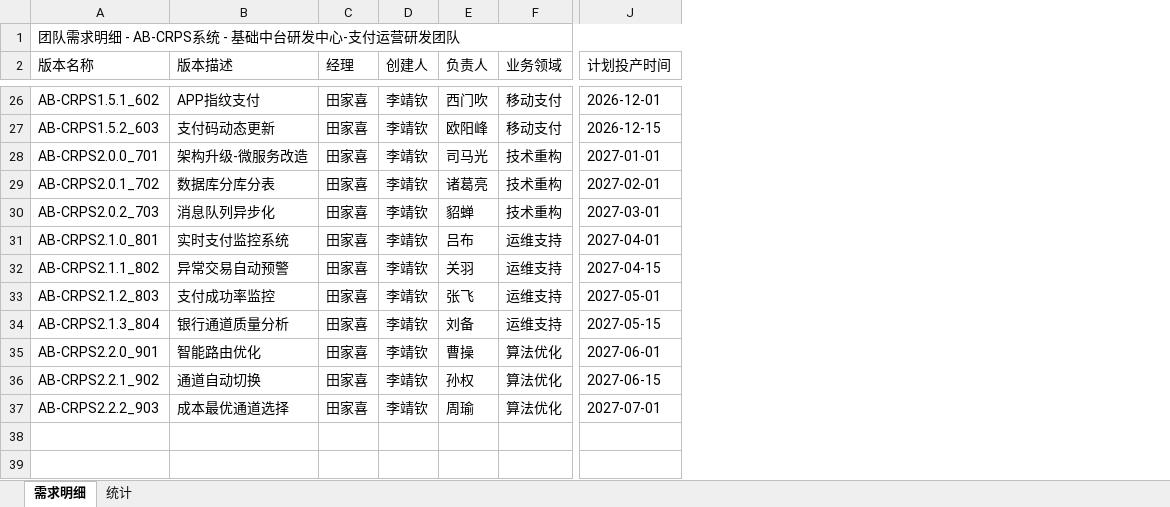
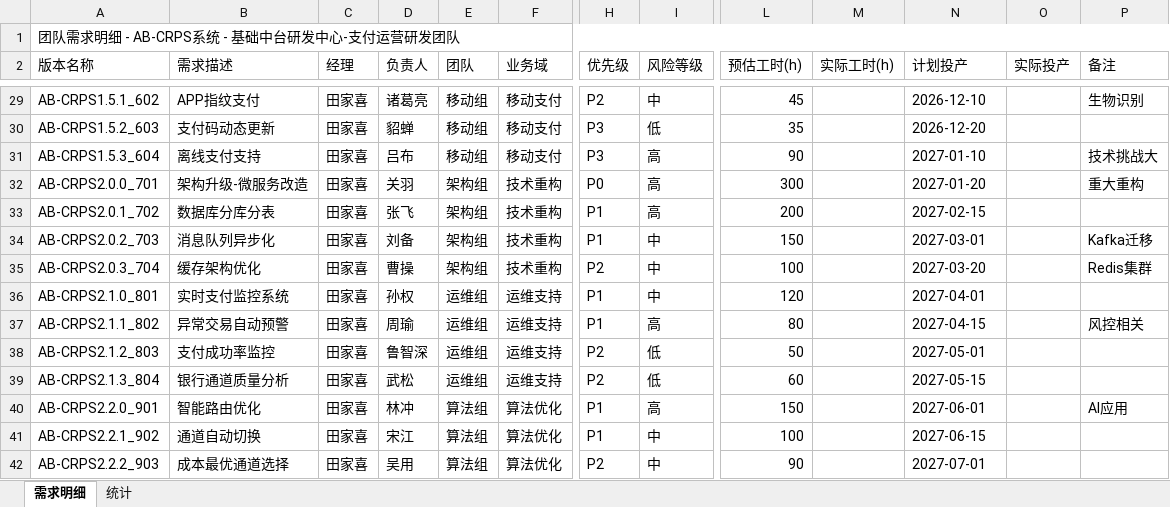
Before and after one commit to giassking8109-del/jyclaw327, an Excel workbook: 团队需求明细.xlsx, sheet 需求明细, drawn as a sheet; only a part is shown, gaps mark what is left out; values as stored, in another font and other column widths than the file's, no cell formats; removed rows and columns are numbered as before the commit, all else as after; rows hold the shown columns only; the diff covers the shown part only; the diff names each change by its address in the sheet, - before the commit and + after, or states it on an @@ line.

```diff
--- a/团队需求明细.xlsx (sheet 需求明细)
+++ b/团队需求明细.xlsx (sheet 需求明细)
-column D (创建人), rows 26-37: all 李靖钦
+column E (团队), rows 29-30: 移动组 | 移动组; rows 32-34: all 架构组; rows 36-42: 运维组 | 运维组 | 运维组 | 运维组 | 算法组 | 算法组 | 算法组
+column H (优先级), rows 29-30: P2 | P3; rows 32-34: P0 | P1 | P1; rows 36-42: P1 | P1 | P2 | P2 | P1 | P1 | P2
+column I (风险等级), rows 29-30: 中 | 低; rows 32-34: 高 | 高 | 中; rows 36-42: 中 | 高 | 低 | 低 | 高 | 中 | 中
+column L (预估工时(h)), rows 29-30: 45 | 35; rows 32-34: 300 | 200 | 150; rows 36-42: 120 | 80 | 50 | 60 | 150 | 100 | 90
+column M (实际工时(h)), empty
+column O (实际投产), empty
+column P (备注), row 29: 生物识别; rows 32-34: 重大重构 |  | Kafka迁移; rows 37-40: 风控相关 |  |  | AI应用
-B2: 版本描述
+B2: 需求描述
-F2: 业务领域
+F2: 业务域
-N2: 计划投产时间
+N2: 计划投产
-D29 (负责人): 西门吹
+D29 (负责人): 诸葛亮
-N29 (计划投产): 2026-12-01
+N29 (计划投产): 2026-12-10
-D30 (负责人): 欧阳峰
+D30 (负责人): 貂蝉
-N30 (计划投产): 2026-12-15
+N30 (计划投产): 2026-12-20
+row 31: AB-CRPS1.5.3_604 | 离线支付支持 | 田家喜 | 吕布 | 移动组 | 移动支付 | P3 | 高 | 90 |  | 2027-01-10 |  | 技术挑战大
-D32 (负责人): 司马光
+D32 (负责人): 关羽
-N32 (计划投产): 2027-01-01
+N32 (计划投产): 2027-01-20
-D33 (负责人): 诸葛亮
+D33 (负责人): 张飞
-N33 (计划投产): 2027-02-01
+N33 (计划投产): 2027-02-15
-D34 (负责人): 貂蝉
+D34 (负责人): 刘备
+row 35: AB-CRPS2.0.3_704 | 缓存架构优化 | 田家喜 | 曹操 | 架构组 | 技术重构 | P2 | 中 | 100 |  | 2027-03-20 |  | Redis集群
-D36 (负责人): 吕布
+D36 (负责人): 孙权
-D37 (负责人): 关羽
+D37 (负责人): 周瑜
-D38 (负责人): 张飞
+D38 (负责人): 鲁智深
-D39 (负责人): 刘备
+D39 (负责人): 武松
-D40 (负责人): 曹操
+D40 (负责人): 林冲
-D41 (负责人): 孙权
+D41 (负责人): 宋江
-D42 (负责人): 周瑜
+D42 (负责人): 吴用
```
Also changed, not shown: 3 added rows and 27 edited cells elsewhere in this sheet, sheet 统计, cell formats.
